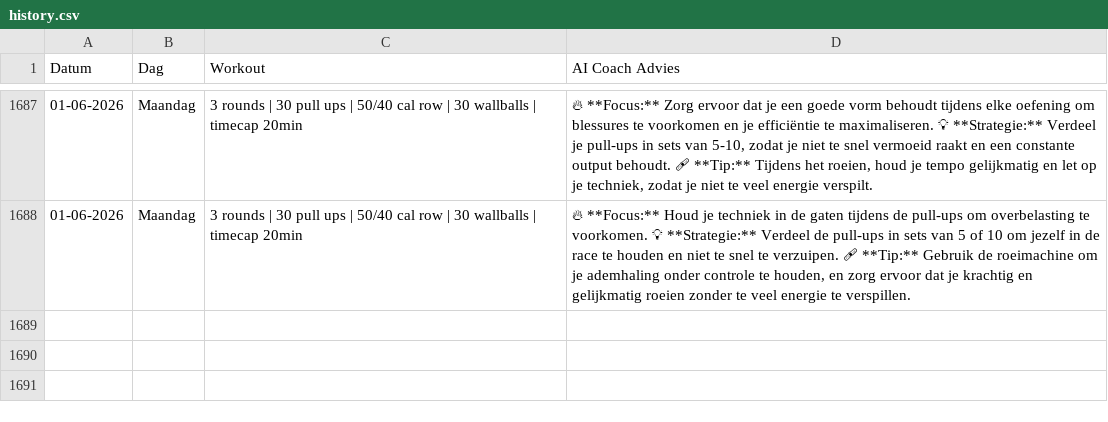
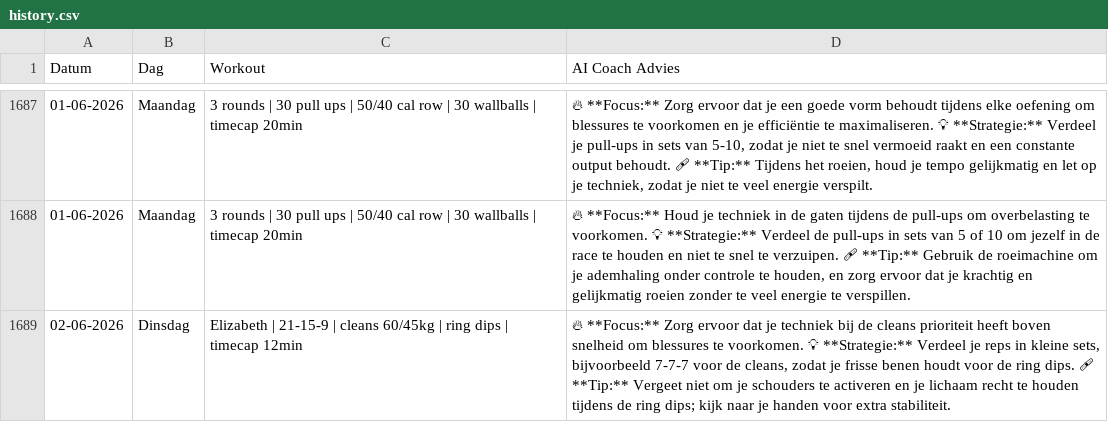
Before and after one commit to brarooijakkers-ai/bink-scraper, a CSV file: history.csv, drawn as a sheet; only a part is shown, gaps mark what is left out.

```diff
--- a/history.csv
+++ b/history.csv
@@ -1688 +1688,2 @@ Datum,Dag,Workout,AI Coach Advies
 01-06-2026,Maandag,3 rounds | 30 pull ups | 50/40 cal row | 30 wallballs | timecap 20min,"🔥 **Focus:** Houd je techniek in de gaten tijdens de pull-ups om overbelasting te voorkomen.   💡 **Strategie:** Verdeel de pull-ups in sets van 5 of 10 om jezelf in de race te houden en niet te snel te verzuipen.   🩹 **Tip:** Gebruik de roeimachine om je ademhaling onder controle te houden, en zorg ervoor dat je krachtig en gelijkmatig roeien zonder te veel energie te verspillen."
+02-06-2026,Dinsdag,Elizabeth | 21-15-9 | cleans 60/45kg | ring dips | timecap 12min,"🔥 **Focus:** Zorg ervoor dat je techniek bij de cleans prioriteit heeft boven snelheid om blessures te voorkomen.   💡 **Strategie:** Verdeel je reps in kleine sets, bijvoorbeeld 7-7-7 voor de cleans, zodat je frisse benen houdt voor de ring dips.   🩹 **Tip:** Vergeet niet om je schouders te activeren en je lichaam recht te houden tijdens de ring dips; kijk naar je handen voor extra stabiliteit."
```
Also changed, not shown: 1 other file.
